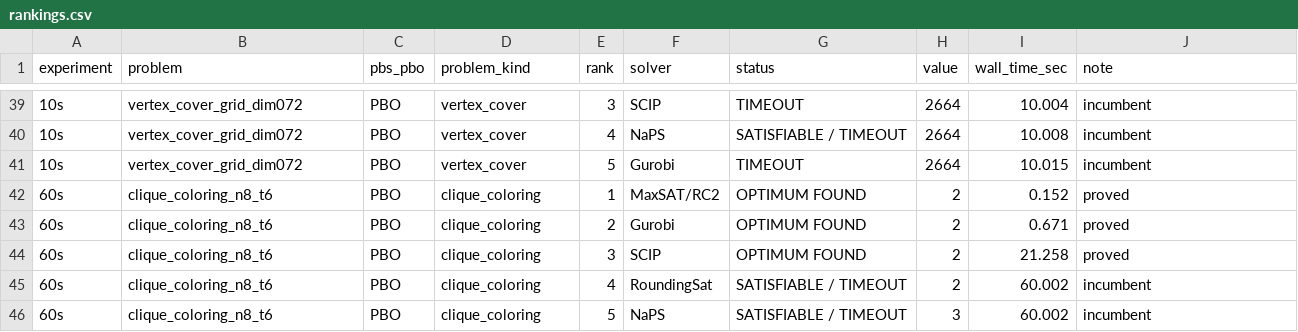
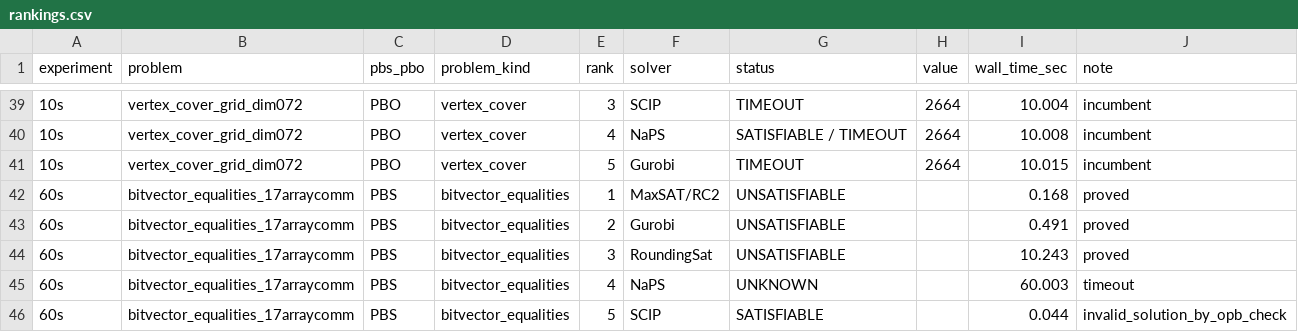
Before and after one commit to B1ueDR4G0N/PBProblemStudy-B1ueDR4G0N, a CSV file: results/rankings/rankings.csv, drawn as a sheet; only a part is shown, gaps mark what is left out; the shorter side is filled out with more unchanged rows; the diff covers the shown part only.

```diff
--- a/results/rankings/rankings.csv
+++ b/results/rankings/rankings.csv
@@ -41 +41,6 @@ experiment,problem,pbs_pbo,problem_kind,rank,solver,status,value,wall_time_sec,n
 10s,vertex_cover_grid_dim072,PBO,vertex_cover,5,Gurobi,TIMEOUT,2664,10.015,incumbent
+60s,bitvector_equalities_17arraycomm,PBS,bitvector_equalities,1,MaxSAT/RC2,UNSATISFIABLE,,0.168,proved
+60s,bitvector_equalities_17arraycomm,PBS,bitvector_equalities,2,Gurobi,UNSATISFIABLE,,0.491,proved
+60s,bitvector_equalities_17arraycomm,PBS,bitvector_equalities,3,RoundingSat,UNSATISFIABLE,,10.243,proved
+60s,bitvector_equalities_17arraycomm,PBS,bitvector_equalities,4,NaPS,UNKNOWN,,60.003,timeout
+60s,bitvector_equalities_17arraycomm,PBS,bitvector_equalities,5,SCIP,SATISFIABLE,,0.044,invalid_solution_by_opb_check
```
Also changed, not shown: 15 added rows elsewhere in this file, 4 other files.
